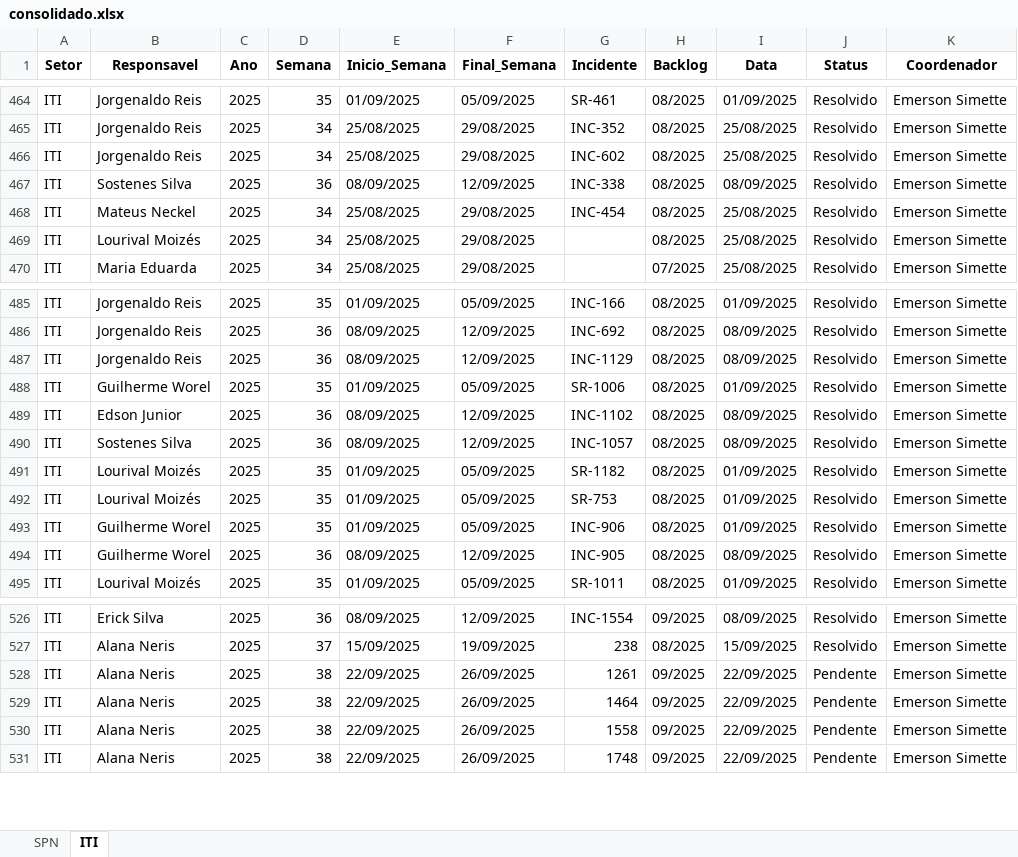
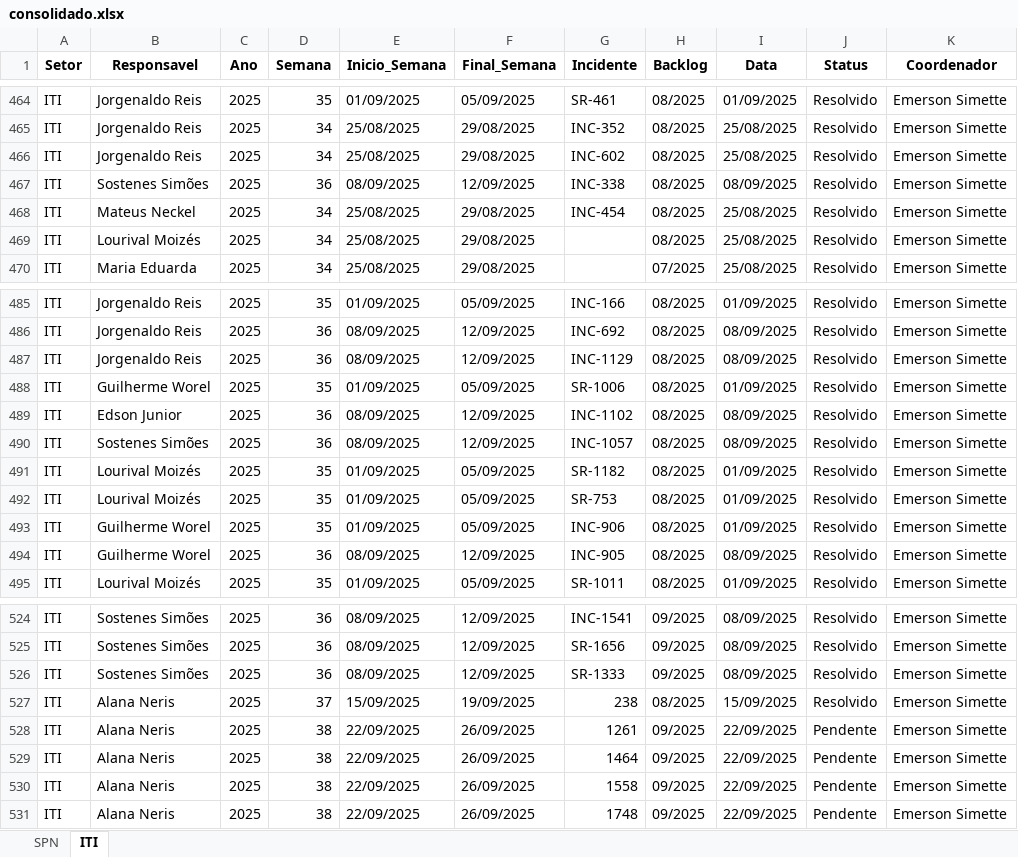
Before and after one commit to GeekFrancisco/Franciscodatais, an Excel workbook: Base/consolidado.xlsx, sheet ITI, drawn as a sheet; only a part is shown, gaps mark what is left out; values as stored, in another font and other column widths than the file's, no borders; addresses are those after the commit; the diff covers the shown part only; the diff names each change by its address in the sheet, - before the commit and + after, or states it on an @@ line.

```diff
--- a/Base/consolidado.xlsx (sheet ITI)
+++ b/Base/consolidado.xlsx (sheet ITI)
-B467 (Responsavel): Sostenes Silva
+B467 (Responsavel): Sostenes Simões
-B490 (Responsavel): Sostenes Silva
+B490 (Responsavel): Sostenes Simões
-B524 (Responsavel): Erick Silva
+B524 (Responsavel): Sostenes Simões
-G524 (Incidente): INC-1554
+G524 (Incidente): INC-1541
+row 525: ITI | Sostenes Simões | 2025 | 36 | 08/09/2025 | 12/09/2025 | SR-1656 | 09/2025 | 08/09/2025 | Resolvido | Emerson Simette
+row 526: ITI | Sostenes Simões | 2025 | 36 | 08/09/2025 | 12/09/2025 | SR-1333 | 09/2025 | 08/09/2025 | Resolvido | Emerson Simette
```
Also changed, not shown: 2 added rows, 4 removed rows, 13 moved rows and 2 edited cells elsewhere in this sheet, Base/Backlog_36.xlsx.
